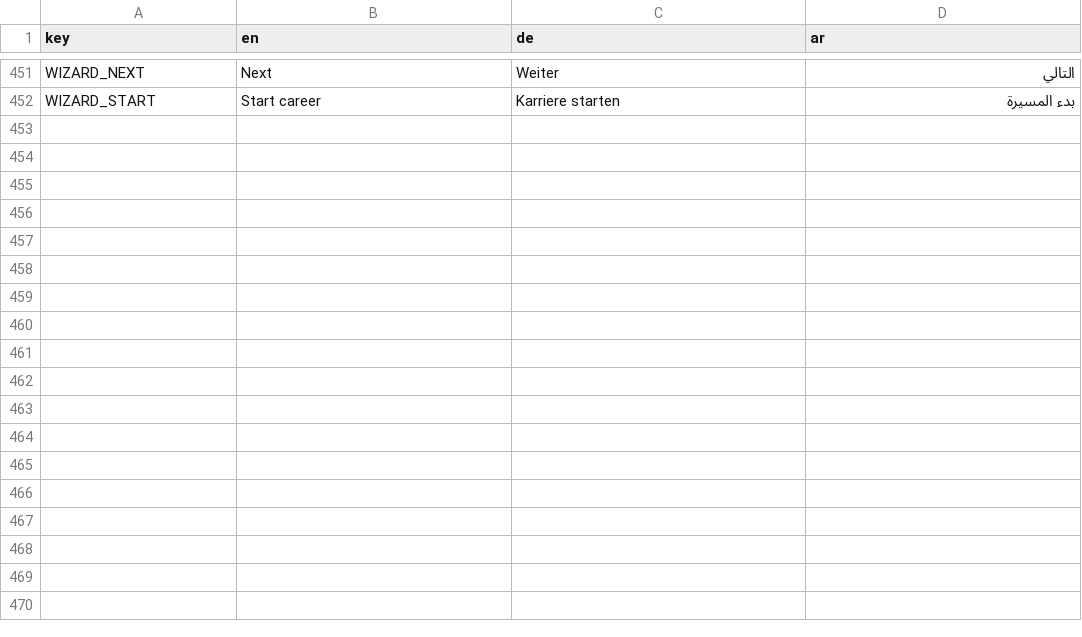
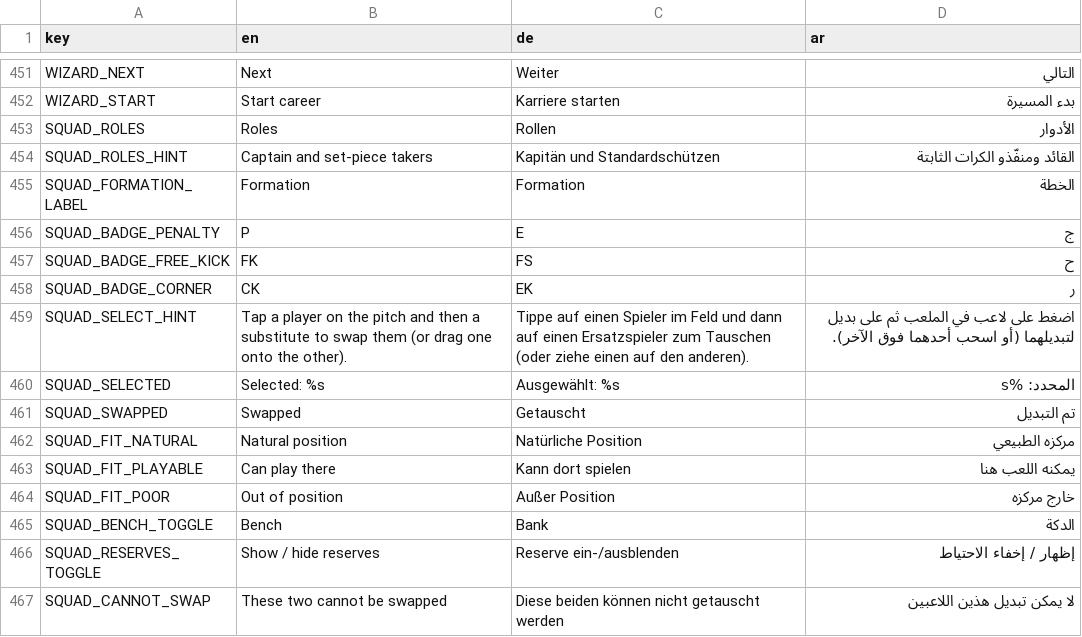
Before and after one commit to MOT1209/UNITY-GAMES-3D, a CSV file: Foßball godot/king-f-oß-ball/translations/screens.csv, drawn as a sheet; only a part is shown, gaps mark what is left out.

```diff
--- a/Foßball godot/king-f-oß-ball/translations/screens.csv
+++ b/Foßball godot/king-f-oß-ball/translations/screens.csv
@@ -452 +452,16 @@ WIZARD_NEXT,Next,Weiter,التالي
 WIZARD_START,Start career,Karriere starten,بدء المسيرة
+SQUAD_ROLES,Roles,Rollen,الأدوار
+SQUAD_ROLES_HINT,Captain and set-piece takers,Kapitän und Standardschützen,القائد ومنفّذو الكرات الثابتة
+SQUAD_FORMATION_LABEL,Formation,Formation,الخطة
+SQUAD_BADGE_PENALTY,P,E,ج
+SQUAD_BADGE_FREE_KICK,FK,FS,ح
+SQUAD_BADGE_CORNER,CK,EK,ر
+SQUAD_SELECT_HINT,Tap a player on the pitch and then a substitute to swap them (or drag one onto the other).,Tippe auf einen Spieler im Feld und dann auf einen Ersatzspieler zum Tauschen (oder ziehe einen auf den anderen).,اضغط على لاعب في الملعب ثم على بديل لتبديلهما (أو اسحب أحدهما فوق الآخر).
+SQUAD_SELECTED,Selected: %s,Ausgewählt: %s,المحدد: %s
+SQUAD_SWAPPED,Swapped,Getauscht,تم التبديل
+SQUAD_FIT_NATURAL,Natural position,Natürliche Position,مركزه الطبيعي
+SQUAD_FIT_PLAYABLE,Can play there,Kann dort spielen,يمكنه اللعب هنا
+SQUAD_FIT_POOR,Out of position,Außer Position,خارج مركزه
+SQUAD_BENCH_TOGGLE,Bench,Bank,الدكة
+SQUAD_RESERVES_TOGGLE,Show / hide reserves,Reserve ein-/ausblenden,إظهار / إخفاء الاحتياط
+SQUAD_CANNOT_SWAP,These two cannot be swapped,Diese beiden können nicht getauscht werden,لا يمكن تبديل هذين اللاعبين
```
Also changed, not shown: 9 other files.
